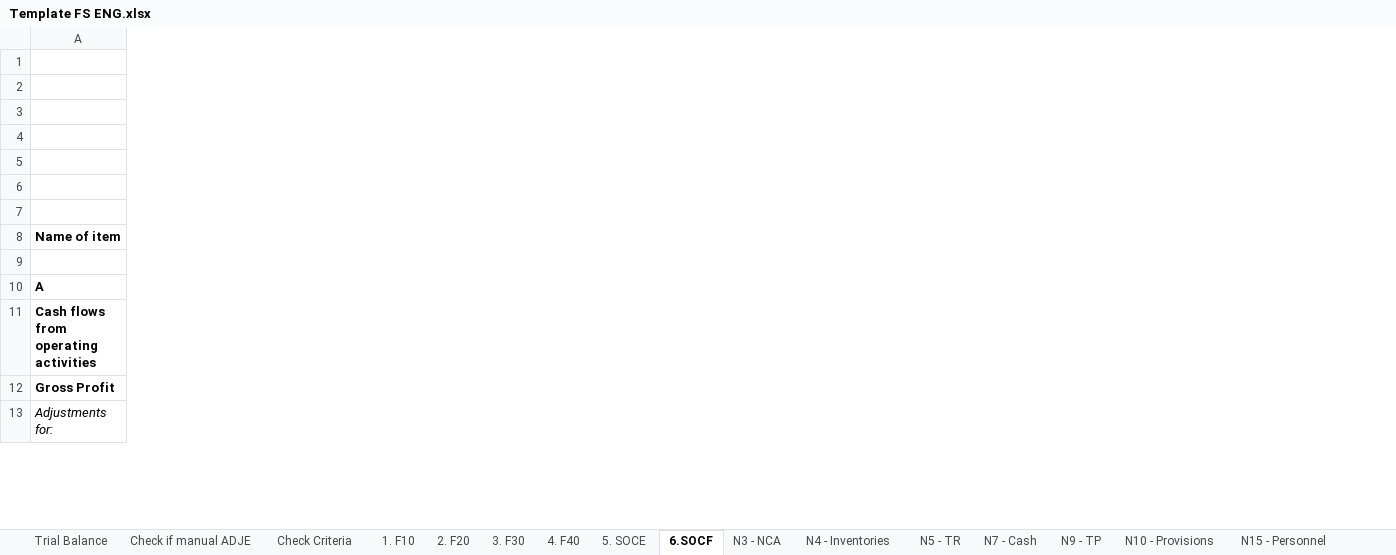
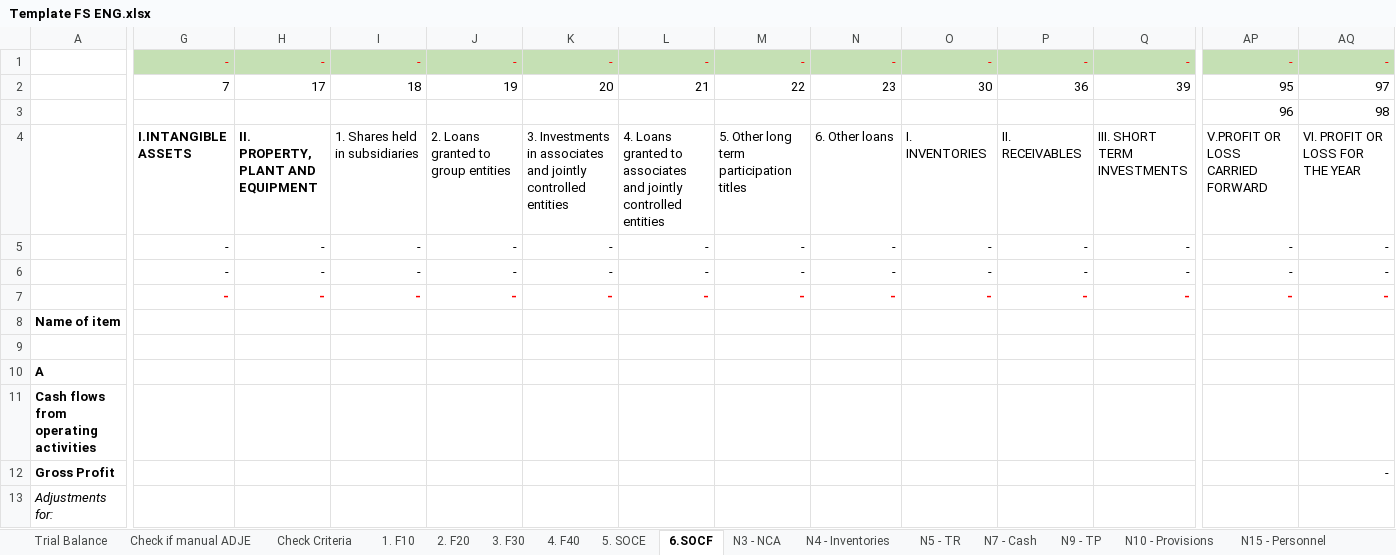
Before and after one commit to GTRDIGITAL/FSBotMirus, an Excel workbook: exceltemp/Template FS ENG.xlsx, sheet 6.SOCF, drawn as a sheet; only a part is shown, gaps mark what is left out; values as stored, in another font and other column widths than the file's, no borders; rows hold the shown columns only; the diff covers the shown part only; the diff names each change by its address in the sheet, - before the commit and + after, or states it on an @@ line.

```diff
--- a/exceltemp/Template FS ENG.xlsx (sheet 6.SOCF)
+++ b/exceltemp/Template FS ENG.xlsx (sheet 6.SOCF)
@@ column G unhidden, rows 1-7: - | 7 |  | I.INTANGIBLE ASSETS | - | - | - @@
@@ column H unhidden, rows 1-7: - | 17 |  | II. PROPERTY, PLANT AND EQUIPMENT | - | - | - @@
@@ column I unhidden, rows 1-7: - | 18 |  | 1. Shares held in subsidiaries | - | - | - @@
@@ column J unhidden, rows 1-7: - | 19 |  | 2. Loans granted to group entities | - | - | - @@
@@ column K unhidden, rows 1-7: - | 20 |  | 3. Investments in associates and jointly controlled entities | - | - | - @@
@@ column L unhidden, rows 1-7: - | 21 |  | 4. Loans granted to associates and jointly controlled entities | - | - | - @@
@@ column M unhidden, rows 1-7: - | 22 |  | 5. Other long term participation titles | - | - | - @@
@@ column N unhidden, rows 1-7: - | 23 |  | 6. Other loans | - | - | - @@
@@ column O unhidden, rows 1-7: - | 30 |  | I. INVENTORIES | - | - | - @@
@@ column P unhidden, rows 1-7: - | 36 |  | II. RECEIVABLES | - | - | - @@
@@ column Q unhidden, rows 1-7: - | 39 |  | III. SHORT TERM INVESTMENTS | - | - | - @@
@@ column AP unhidden, rows 1-7: - | 95 | 96 | V.PROFIT OR LOSS CARRIED FORWARD | - | - | - @@
@@ column AQ unhidden, rows 1-12: - | 97 | 98 | VI. PROFIT OR LOSS FOR THE YEAR | - | - | - |  |  |  |  | - @@
-row 2: (empty)
+row 2:  | 7 | 17 | 18 | 19 | 20 | 21 | 22 | 23 | 30 | 36 | 39 | 95 | 97
-row 3: (empty)
+row 3:  |  |  |  |  |  |  |  |  |  |  |  | 96 | 98
-row 4: (empty)
+row 4:  | I.INTANGIBLE ASSETS | II. PROPERTY, PLANT AND EQUIPMENT | 1. Shares held in subsidiaries | 2. Loans granted to group entities | 3. Investments in associates and jointly controlled entities | 4. Loans granted to associates and jointly controlled entities | 5. Other long term participation titles | 6. Other loans | I. INVENTORIES | II. RECEIVABLES | III. SHORT TERM INVESTMENTS | V.PROFIT OR LOSS CARRIED FORWARD | VI. PROFIT OR LOSS FOR THE YEAR
-row 5: (empty)
+row 5:  | - | - | - | - | - | - | - | - | - | - | - | - | -
-row 6: (empty)
+row 6:  | - | - | - | - | - | - | - | - | - | - | - | - | -
-row 7: (empty)
+row 7:  | - | - | - | - | - | - | - | - | - | - | - | - | -
```
Also changed, not shown: 27 added columns elsewhere in this sheet, sheet N5 - TR, sheet 5. SOCE, sheet N9 - TP, formulas that keep their value, hidden cells, exceltemp/SF Entitati mici_EN.xlsx, exceltemp/SF Entitati mici_RO.xlsx, 1 other file.
